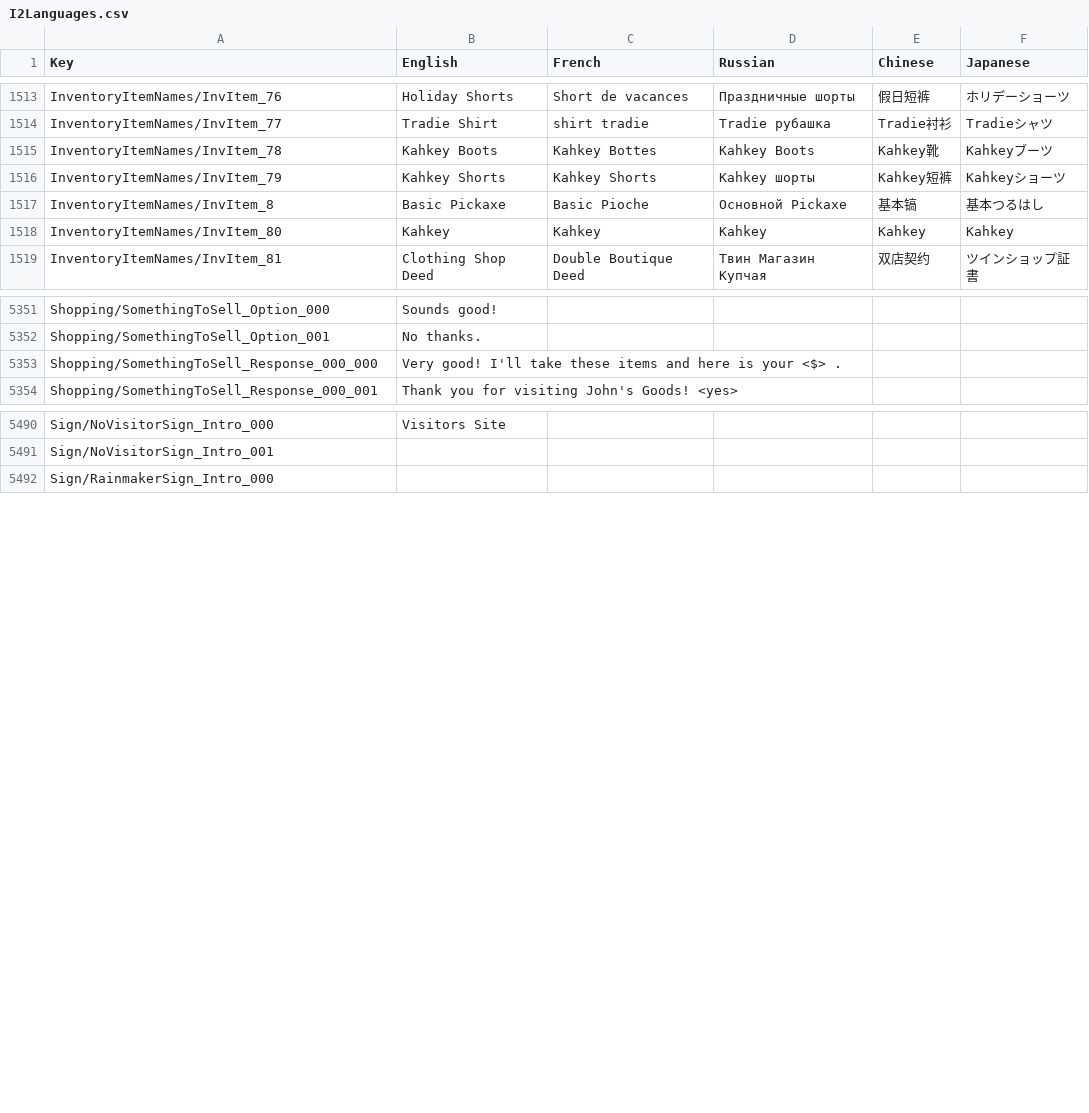
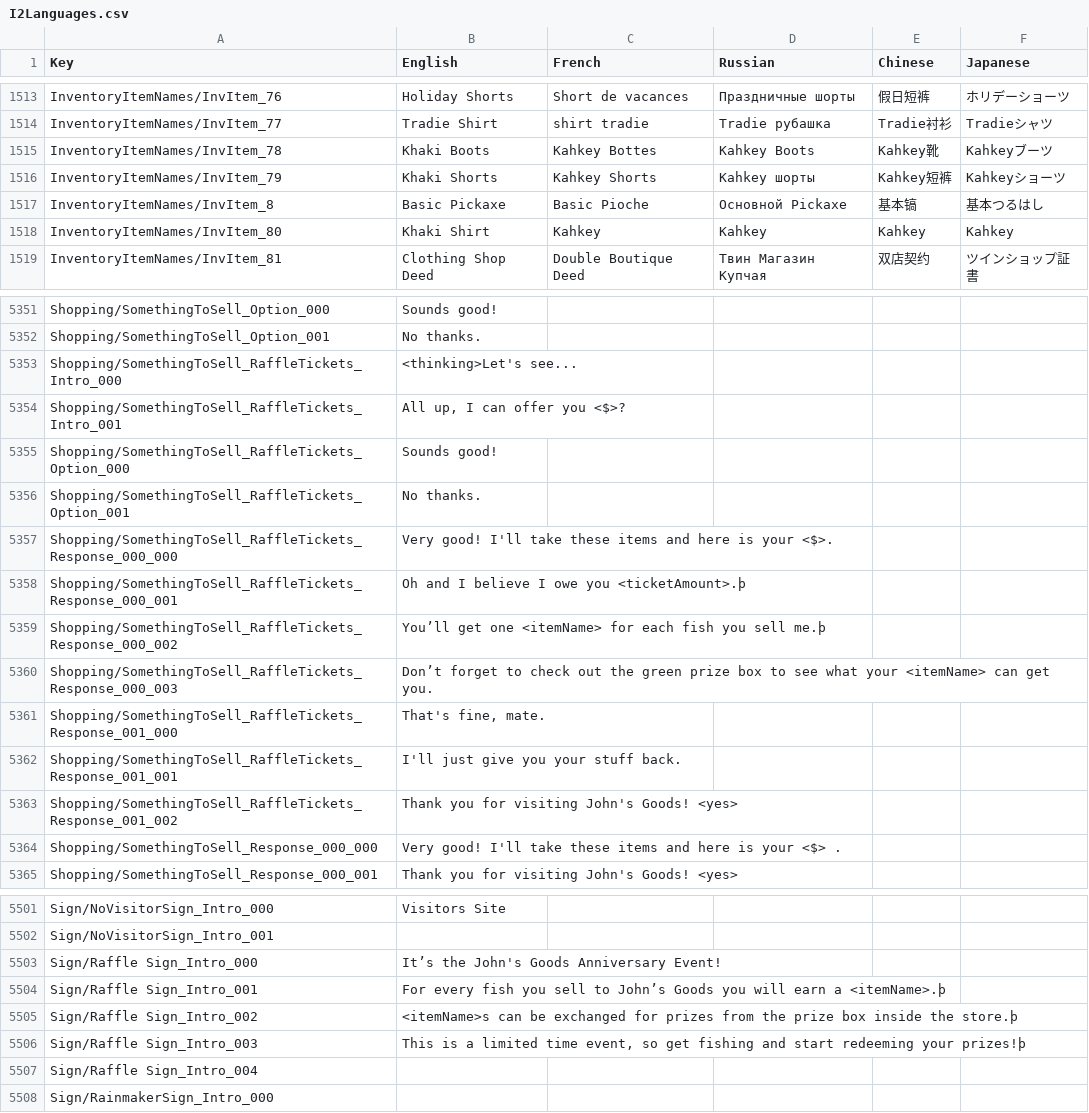
Before and after one commit to xiaoye97/DinkumChinese, a CSV file: History/I2Languages.csv, drawn as a sheet; only a part is shown, gaps mark what is left out; the diff covers the shown part only.

```diff
--- a/History/I2Languages.csv
+++ b/History/I2Languages.csv
@@ -1514,6 +1514,6 @@ InventoryItemNames/InvItem_76	Holiday Shorts	Short de vacances	Празднич
 InventoryItemNames/InvItem_77	Tradie Shirt	shirt tradie	Tradie рубашка	Tradie衬衫	Tradieシャツ
-InventoryItemNames/InvItem_78	Kahkey Boots	Kahkey Bottes	Kahkey Boots	Kahkey靴	Kahkeyブーツ
-InventoryItemNames/InvItem_79	Kahkey Shorts	Kahkey Shorts	Kahkey шорты	Kahkey短裤	Kahkeyショーツ
+InventoryItemNames/InvItem_78	Khaki Boots	Kahkey Bottes	Kahkey Boots	Kahkey靴	Kahkeyブーツ
+InventoryItemNames/InvItem_79	Khaki Shorts	Kahkey Shorts	Kahkey шорты	Kahkey短裤	Kahkeyショーツ
 InventoryItemNames/InvItem_8	Basic Pickaxe	Basic Pioche	Основной Pickaxe	基本镐	基本つるはし
-InventoryItemNames/InvItem_80	Kahkey	Kahkey	Kahkey	Kahkey	Kahkey
+InventoryItemNames/InvItem_80	Khaki Shirt	Kahkey	Kahkey	Kahkey	Kahkey
 InventoryItemNames/InvItem_81	Clothing Shop Deed	Double Boutique Deed	Твин Магазин Купчая	双店契约	ツインショップ証書
@@ -5352,2 +5352,13 @@ Shopping/SomethingToSell_Option_000	Sounds good!
 Shopping/SomethingToSell_Option_001	No thanks.				
+Shopping/SomethingToSell_RaffleTickets_Intro_000	<thinking>Let's see...				
+Shopping/SomethingToSell_RaffleTickets_Intro_001	All up, I can offer you <$>?				
+Shopping/SomethingToSell_RaffleTickets_Option_000	Sounds good!				
+Shopping/SomethingToSell_RaffleTickets_Option_001	No thanks.				
+Shopping/SomethingToSell_RaffleTickets_Response_000_000	Very good! I'll take these items and here is your <$>.				
+Shopping/SomethingToSell_RaffleTickets_Response_000_001	Oh and I believe I owe you <ticketAmount>.þ				
+Shopping/SomethingToSell_RaffleTickets_Response_000_002	You’ll get one <itemName> for each fish you sell me.þ				
+Shopping/SomethingToSell_RaffleTickets_Response_000_003	Don’t forget to check out the green prize box to see what your <itemName> can get you.				
+Shopping/SomethingToSell_RaffleTickets_Response_001_000	That's fine, mate.				
+Shopping/SomethingToSell_RaffleTickets_Response_001_001	I'll just give you your stuff back.				
+Shopping/SomethingToSell_RaffleTickets_Response_001_002	Thank you for visiting John's Goods! <yes>				
 Shopping/SomethingToSell_Response_000_000	Very good! I'll take these items and here is your <$> .				
@@ -5491,2 +5502,7 @@ Sign/NoVisitorSign_Intro_000	Visitors Site
 Sign/NoVisitorSign_Intro_001					
+Sign/Raffle Sign_Intro_000	It’s the John's Goods Anniversary Event!				
+Sign/Raffle Sign_Intro_001	For every fish you sell to John’s Goods you will earn a <itemName>.þ				
+Sign/Raffle Sign_Intro_002	<itemName>s can be exchanged for prizes from the prize box inside the store.þ				
+Sign/Raffle Sign_Intro_003	This is a limited time event, so get fishing and start redeeming your prizes!þ				
+Sign/Raffle Sign_Intro_004					
 Sign/RainmakerSign_Intro_000					
```
Also changed, not shown: 14 edited cells elsewhere in this file, 2 other files.
